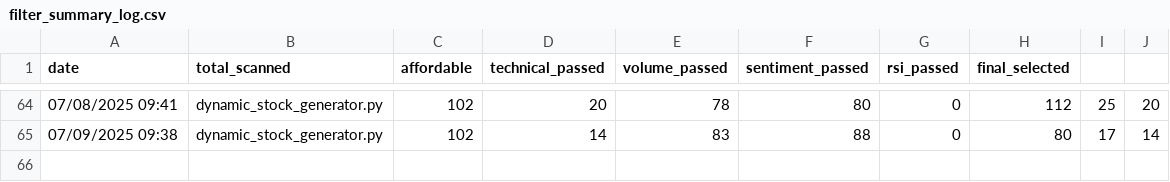
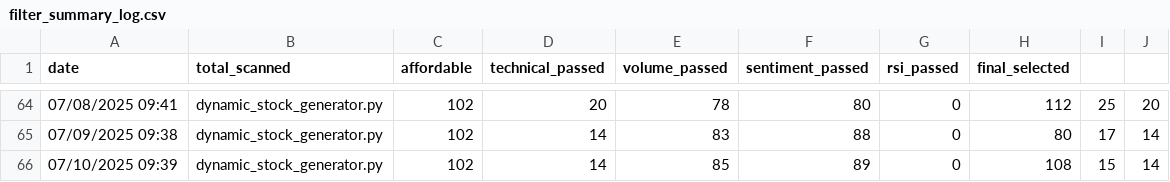
Before and after one commit to naveenstar3/Dhanbot_Trading, a CSV file: dhan_autotrader/filter_summary_log.csv, drawn as a sheet; only a part is shown, gaps mark what is left out.

```diff
--- a/dhan_autotrader/filter_summary_log.csv
+++ b/dhan_autotrader/filter_summary_log.csv
@@ -65 +65,2 @@ date,total_scanned,affordable,technical_passed,volume_passed,sentiment_passed,rs
 07/09/2025 09:38,dynamic_stock_generator.py,102,14,83,88,0,80,17,14
+07/10/2025 09:39,dynamic_stock_generator.py,102,14,85,89,0,108,15,14
```
Also changed, not shown: dhan_autotrader/bot_execution_log.csv, dhan_autotrader/dynamic_stock_list.csv, 9 other files.
